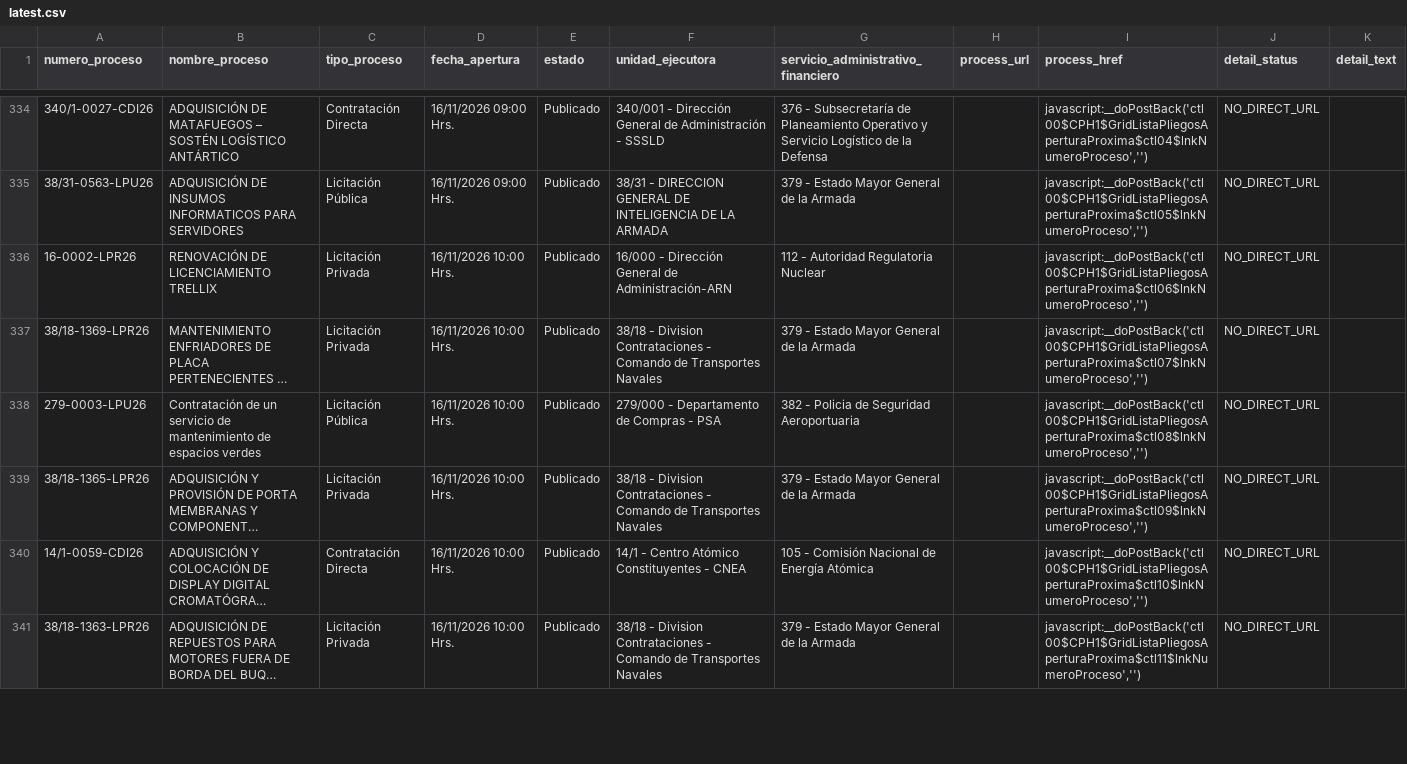
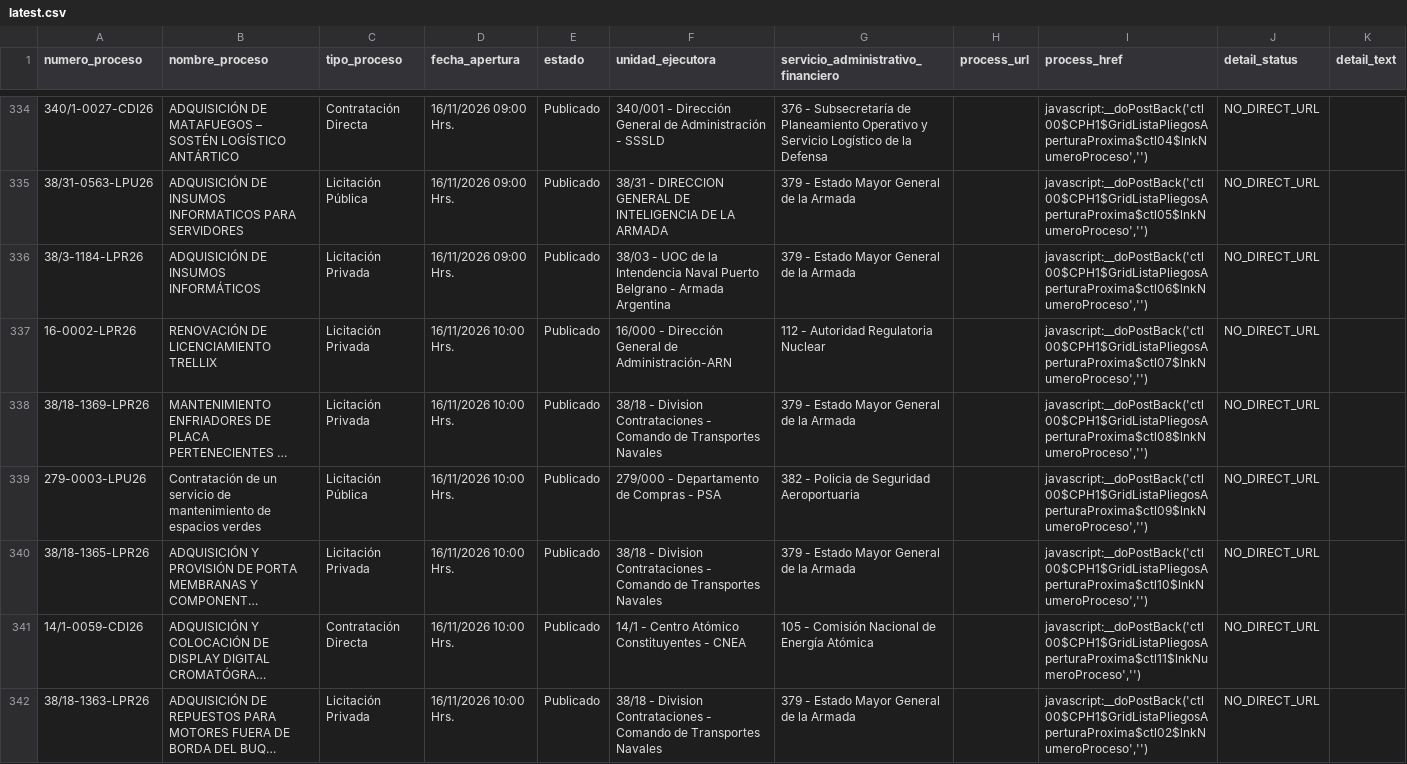
Before and after one commit to AluenParadigma/comprar-ar-data-public, a CSV file: latest.csv, drawn as a sheet; only a part is shown, gaps mark what is left out; long unchanged cells end in …; addresses are those after the commit; the diff covers the shown part only; the diff names each change by its address in the sheet, - before the commit and + after, or states it on an @@ line.

```diff
--- a/latest.csv
+++ b/latest.csv
+row 336: 38/3-1184-LPR26 | ADQUISICIÓN DE INSUMOS INFORMÁTICOS | Licitación Privada | 16/11/2026 09:00 Hrs. | Publicado | 38/03 - UOC de la Intendencia Naval Puerto Belgrano - Armada Argentina | 379 - Estado Mayor General de la Armada |  | javascript:__doPostBack('ctl00$CPH1$GridListaPliegosAperturaProxima$ctl06$lnkNumeroProceso','') | NO_DIRECT_URL
-I337 (process_href): javascript:__doPostBack('ctl00$CPH1$GridListaPliegosAperturaProxima$ctl06$lnkNumeroProceso','')
+I337 (process_href): javascript:__doPostBack('ctl00$CPH1$GridListaPliegosAperturaProxima$ctl07$lnkNumeroProceso','')
-I338 (process_href): javascript:__doPostBack('ctl00$CPH1$GridListaPliegosAperturaProxima$ctl07$lnkNumeroProceso','')
+I338 (process_href): javascript:__doPostBack('ctl00$CPH1$GridListaPliegosAperturaProxima$ctl08$lnkNumeroProceso','')
-I339 (process_href): javascript:__doPostBack('ctl00$CPH1$GridListaPliegosAperturaProxima$ctl08$lnkNumeroProceso','')
+I339 (process_href): javascript:__doPostBack('ctl00$CPH1$GridListaPliegosAperturaProxima$ctl09$lnkNumeroProceso','')
-I340 (process_href): javascript:__doPostBack('ctl00$CPH1$GridListaPliegosAperturaProxima$ctl09$lnkNumeroProceso','')
+I340 (process_href): javascript:__doPostBack('ctl00$CPH1$GridListaPliegosAperturaProxima$ctl10$lnkNumeroProceso','')
-I341 (process_href): javascript:__doPostBack('ctl00$CPH1$GridListaPliegosAperturaProxima$ctl10$lnkNumeroProceso','')
+I341 (process_href): javascript:__doPostBack('ctl00$CPH1$GridListaPliegosAperturaProxima$ctl11$lnkNumeroProceso','')
-I342 (process_href): javascript:__doPostBack('ctl00$CPH1$GridListaPliegosAperturaProxima$ctl11$lnkNumeroProceso','')
+I342 (process_href): javascript:__doPostBack('ctl00$CPH1$GridListaPliegosAperturaProxima$ctl02$lnkNumeroProceso','')
```
Also changed, not shown: 2 added rows, 1 removed row and 125 edited cells elsewhere in this file, 2 other files.
